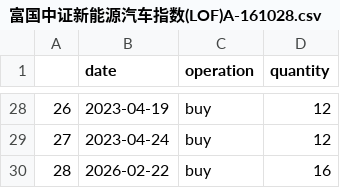
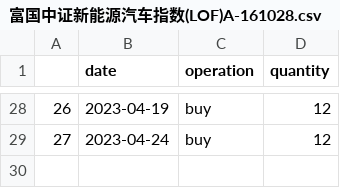
Before and after one commit to zhaisilong/fund, a CSV file: data/trace/富国中证新能源汽车指数(LOF)A-161028.csv, drawn as a sheet; only a part is shown, gaps mark what is left out; the diff names each change by its address in the sheet, - before the commit and + after, or states it on an @@ line.

Commit message:
fix: update data

```diff
--- a/data/trace/富国中证新能源汽车指数(LOF)A-161028.csv
+++ b/data/trace/富国中证新能源汽车指数(LOF)A-161028.csv
-row 30: 28 | 2026-02-22 | buy | 16
```
Also changed, not shown: 24 other files.
